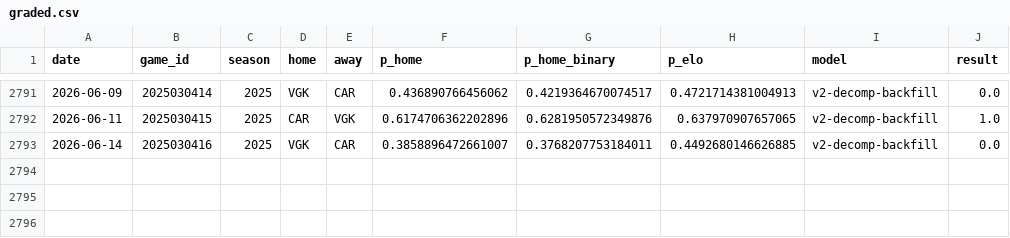
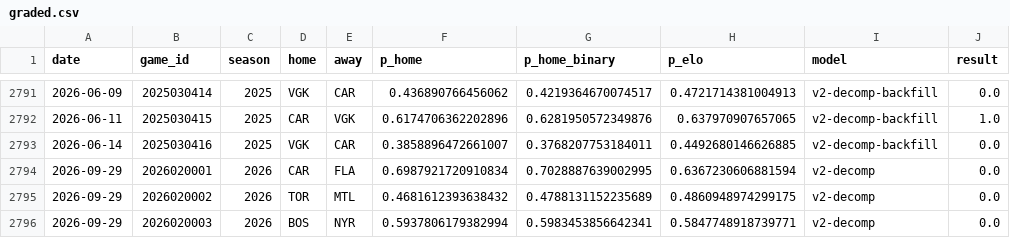
Before and after one commit to azcal/mbm-nhl, a CSV file: logs/graded.csv, drawn as a sheet; only a part is shown, gaps mark what is left out.

```diff
--- a/logs/graded.csv
+++ b/logs/graded.csv
@@ -2793 +2793,4 @@ date,game_id,season,home,away,p_home,p_home_binary,p_elo,model,result
 2026-06-14,2025030416,2025,VGK,CAR,0.3858896472661007,0.3768207753184011,0.4492680146626885,v2-decomp-backfill,0.0
+2026-09-29,2026020001,2026,CAR,FLA,0.6987921720910834,0.7028887639002995,0.6367230606881594,v2-decomp,0.0
+2026-09-29,2026020002,2026,TOR,MTL,0.4681612393638432,0.4788131152235689,0.4860948974299175,v2-decomp,0.0
+2026-09-29,2026020003,2026,BOS,NYR,0.5937806179382994,0.5983453856642341,0.5847748918739771,v2-decomp,0.0
```
Also changed, not shown: logs/predictions.csv, 4 other files.
